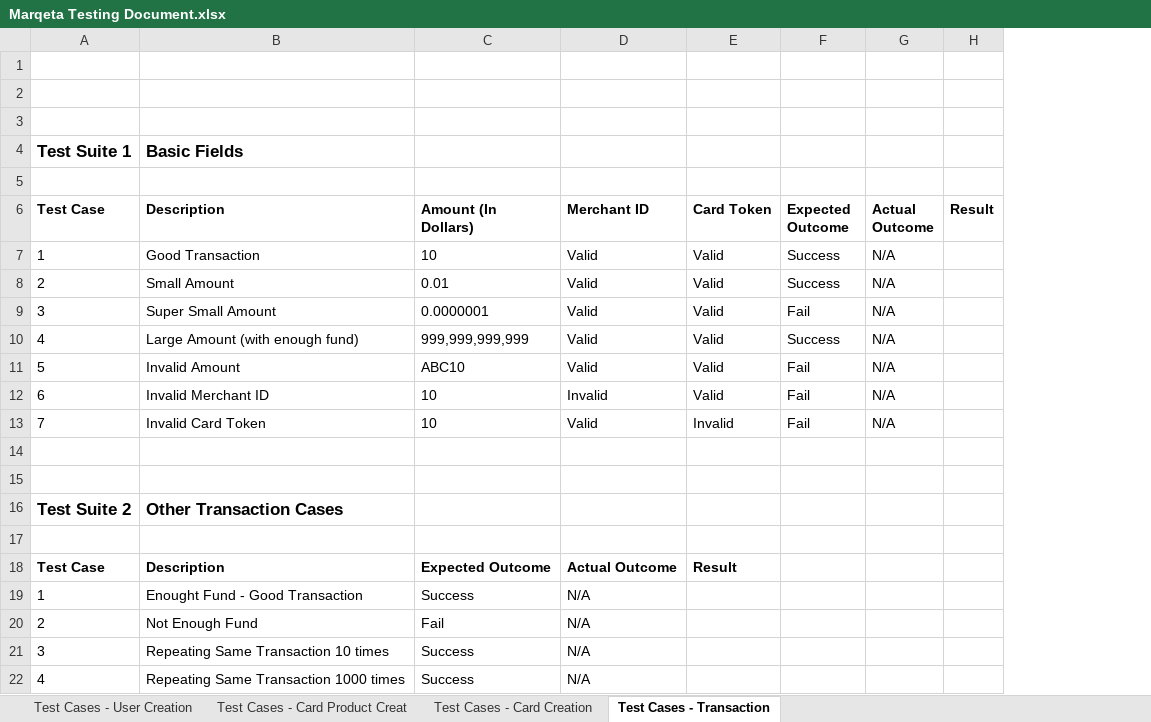
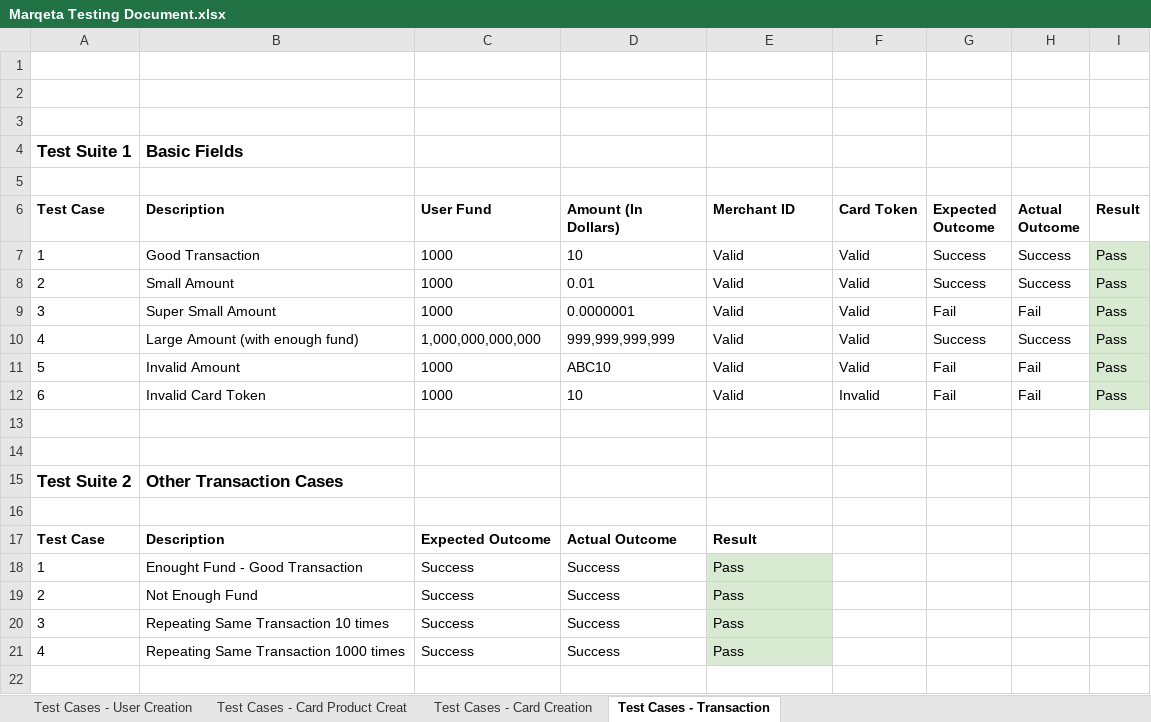
Before and after one commit to westagram/marqeta-assignment, an Excel workbook: Marqeta Testing Document.xlsx, sheet Test Cases - Transaction, drawn as a sheet; values as stored, in another font and other column widths than the file's, no borders; charts and pictures not drawn; removed rows and columns are numbered as before the commit, all else as after; the diff names each change by its address in the sheet, - before the commit and + after, or states it on an @@ line.

Commit message:
Added automation testing for Card and Transaction

```diff
--- a/Marqeta Testing Document.xlsx (sheet Test Cases - Transaction)
+++ b/Marqeta Testing Document.xlsx (sheet Test Cases - Transaction)
+column C (User Fund), rows 7-21: 1000 | 1000 | 1000 | 1,000,000,000,000 | 1000 | 1000 |  |  |  |  | Expected Outcome | Success | Success | Success | Success
-H7:H8 (Actual Outcome): N/A
+H7:H8 (Actual Outcome): Success
-I7:I12 (Result): (empty)
+I7:I12 (Result): Pass
-I7:I12 fill: none
+I7:I12 fill: #D9EAD3
-H9 (Actual Outcome): N/A
+H9 (Actual Outcome): Fail
-H10 (Actual Outcome): N/A
+H10 (Actual Outcome): Success
-H11:H12 (Actual Outcome): N/A
+H11:H12 (Actual Outcome): Fail
-B12 (Description): Invalid Merchant ID
+B12 (Description): Invalid Card Token
-E12 (Merchant ID): Invalid
+E12 (Merchant ID): Valid
-F12 (Card Token): Valid
+F12 (Card Token): Invalid
-row 13: 7 | Invalid Card Token | 10 | Valid | Invalid | Fail | N/A
-D17 (Amount (In Dollars)): Expected Outcome
+D17 (Amount (In Dollars)): Actual Outcome
-E17 (Merchant ID): Actual Outcome
+E17 (Merchant ID): Result
-F17 (Card Token): Result
+F17 (Card Token): (empty)
-E18:E21 (Merchant ID): N/A
+E18:E21 (Merchant ID): Pass
-E18:E21 fill: none
+E18:E21 fill: #D9EAD3
-D19 (Amount (In Dollars)): Fail
+D19 (Amount (In Dollars)): Success
```
Also changed, not shown: sheet Test Cases - Card Creation, 24 other files.
